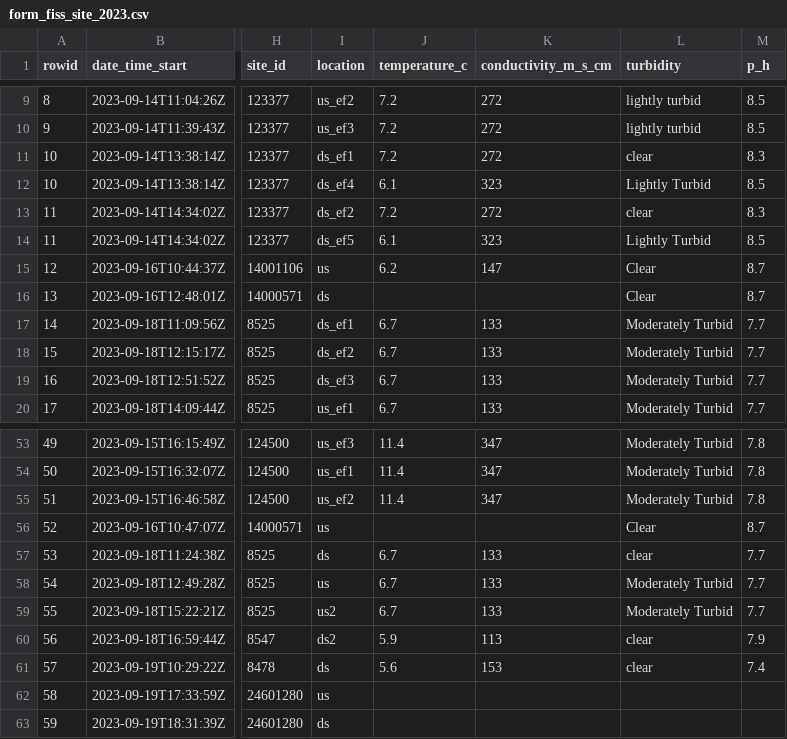
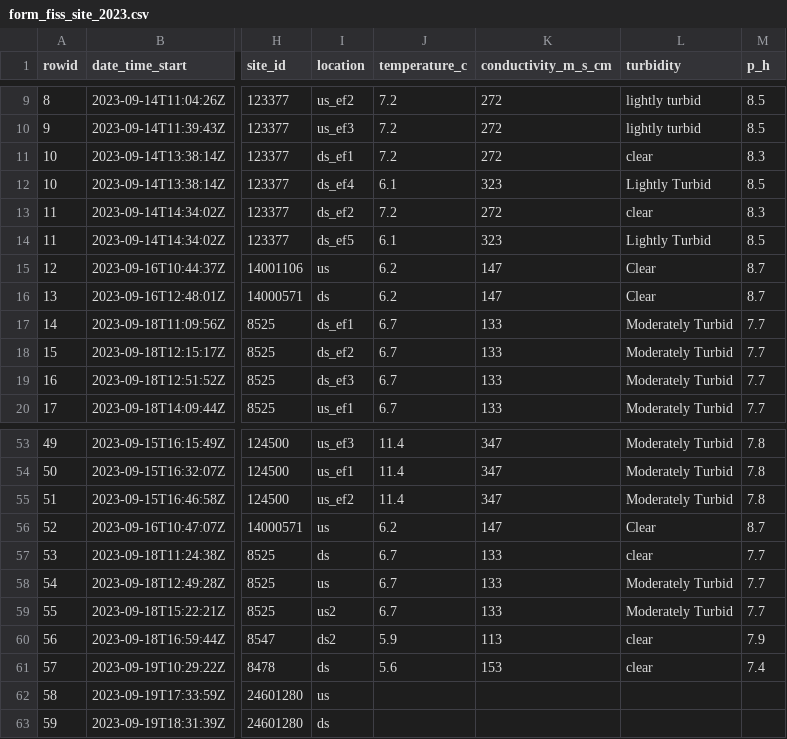
Before and after one commit to NewGraphEnvironment/fish_passage_skeena_2023_reporting, a CSV file: data/backup/form_fiss_site_2023.csv, drawn as a sheet; only a part is shown, gaps mark what is left out; the diff names each change by its address in the sheet, - before the commit and + after, or states it on an @@ line.

```diff
--- a/data/backup/form_fiss_site_2023.csv
+++ b/data/backup/form_fiss_site_2023.csv
-J16 (temperature_c): (empty)
+J16 (temperature_c): 6.2
-K16 (conductivity_m_s_cm): (empty)
+K16 (conductivity_m_s_cm): 147
-J56 (temperature_c): (empty)
+J56 (temperature_c): 6.2
-K56 (conductivity_m_s_cm): (empty)
+K56 (conductivity_m_s_cm): 147
```
Also changed, not shown: data/backup/step_4_stream_site_data.csv, 2 other files.
